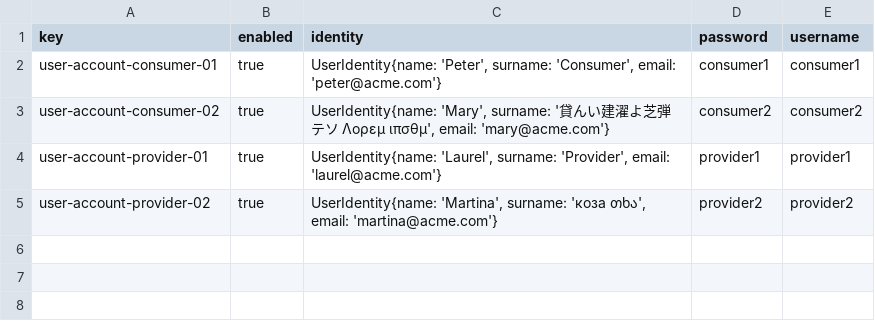
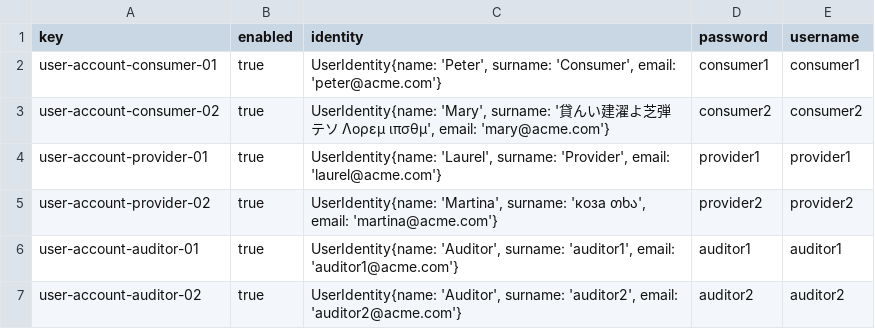
Before and after one commit to DP2-2023-2024-C1-001/Acme-SF-D04, a CSV file: src/main/webapp/WEB-INF/resources/sample-data/user-account.csv, drawn as a sheet; the diff names each change by its address in the sheet, - before the commit and + after, or states it on an @@ line.

```diff
--- a/src/main/webapp/WEB-INF/resources/sample-data/user-account.csv
+++ b/src/main/webapp/WEB-INF/resources/sample-data/user-account.csv
+row 6: user-account-auditor-01 | true | UserIdentity{name: 'Auditor', surname: 'auditor1', email: 'auditor1@acme.com'} | auditor1 | auditor1
+row 7: user-account-auditor-02 | true | UserIdentity{name: 'Auditor', surname: 'auditor2', email: 'auditor2@acme.com'} | auditor2 | auditor2
```
Also changed, not shown: 4 other files.
